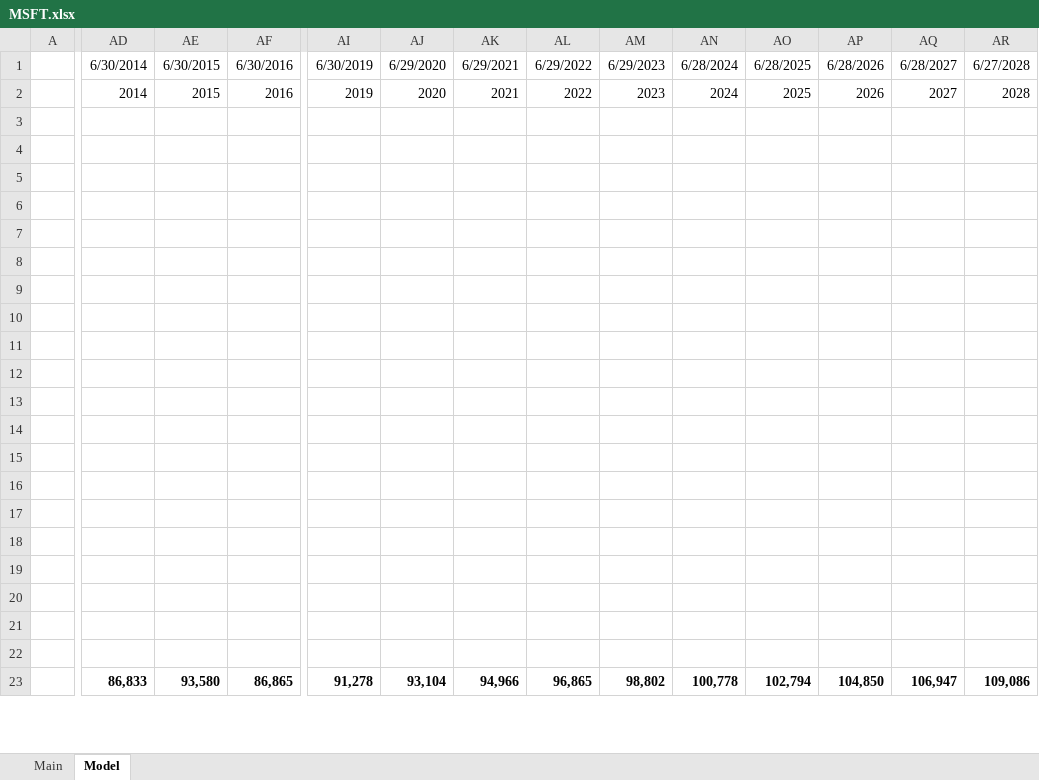
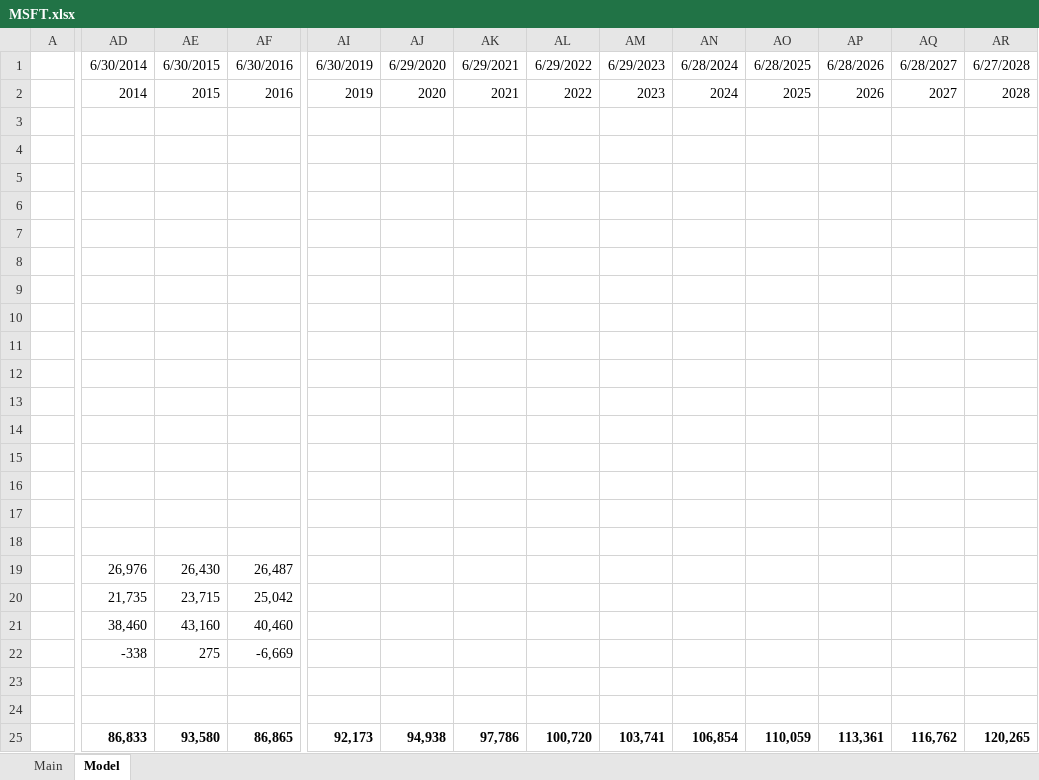
Before and after one commit to wongbilly8/stock-exchange-berkeley, an Excel workbook: investing spreadsheets/MSFT.xlsx, sheet Model, drawn as a sheet; only a part is shown, gaps mark what is left out; values as stored, in another font and other column widths than the file's, no borders; charts and pictures not drawn; addresses are those after the commit; rows hold the shown columns only; the diff covers the shown part only; the diff names each change by its address in the sheet, - before the commit and + after, or states it on an @@ line.

```diff
--- a/investing spreadsheets/MSFT.xlsx (sheet Model)
+++ b/investing spreadsheets/MSFT.xlsx (sheet Model)
+row 10: (empty)
-AD19: (empty)
+AD19: 26,976
-AE19: (empty)
+AE19: 26,430
-AF19: (empty)
+AF19: 26,487
-AD20: (empty)
+AD20: 21,735
-AE20: (empty)
+AE20: 23,715
-AF20: (empty)
+AF20: 25,042
-AD21: (empty)
+AD21: 38,460
-AE21: (empty)
+AE21: 43,160
-AF21: (empty)
+AF21: 40,460
-AD22: (empty)
+AD22: -338
-AE22: (empty)
+AE22: 275
-AF22: (empty)
+AF22: -6,669
+row 24: (empty)
-AI25: 91,278
+AI25: 92,173
-AJ25: 93,104
+AJ25: 94,938
-AK25: 94,966
+AK25: 97,786
-AL25: 96,865
+AL25: 100,720
-AM25: 98,802
+AM25: 103,741
-AN25: 100,778
+AN25: 106,854
-AO25: 102,794
+AO25: 110,059
-AP25: 104,850
+AP25: 113,361
-AQ25: 106,947
+AQ25: 116,762
-AR25: 109,086
+AR25: 120,265
```
Also changed, not shown: 1 added row, 1 removed row, 143 edited cells and cell formats elsewhere in this sheet, formulas that keep their value, charts or pictures, investing spreadsheets/ACN.xlsx, investing spreadsheets/IBM.xlsx, 6 other files.
